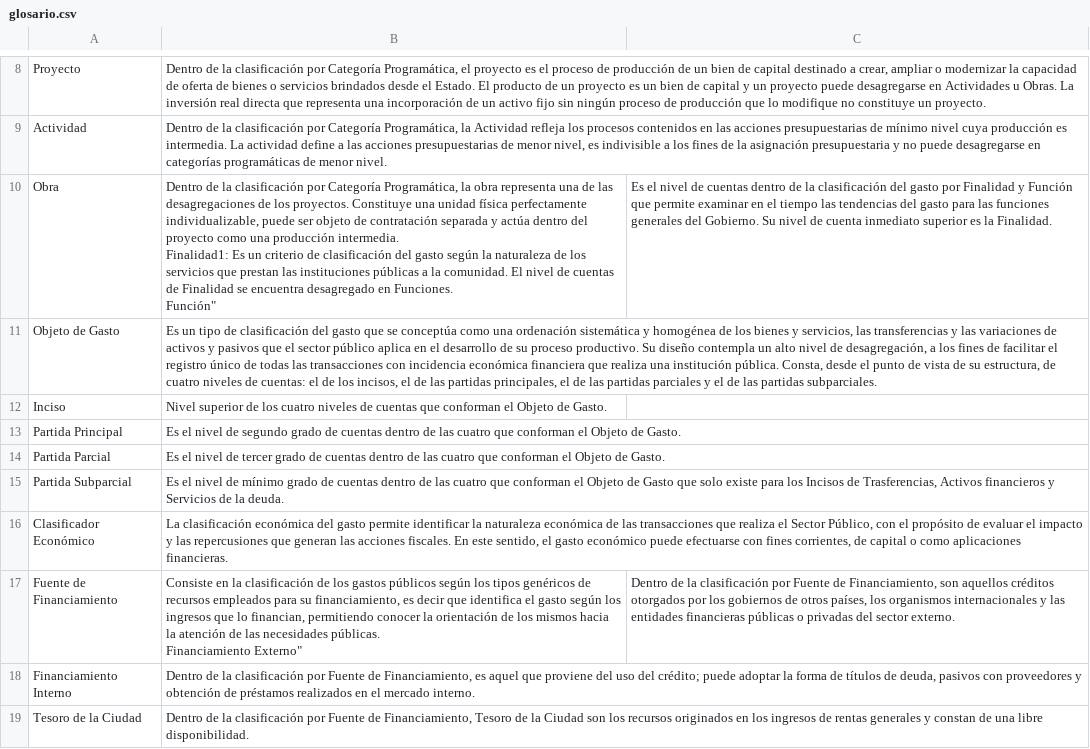
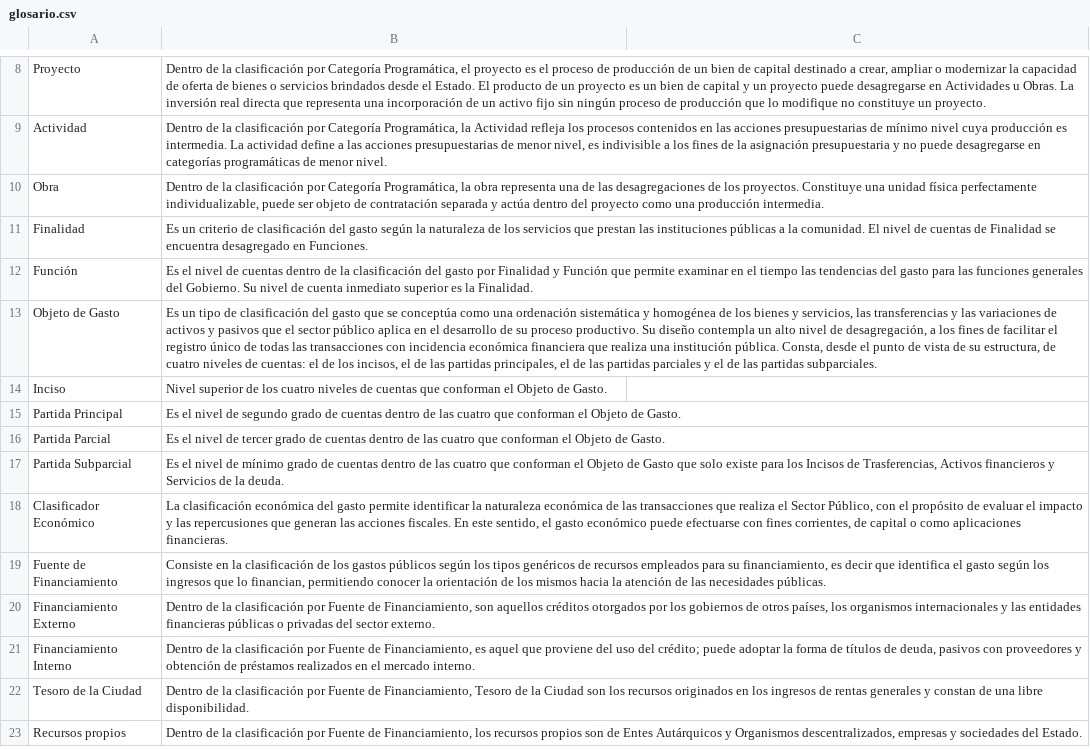
Before and after one commit to malon/presupuesto, a CSV file: theme-caba/data/glosario.csv, drawn as a sheet; only a part is shown, gaps mark what is left out; the shorter side is filled out with more unchanged rows; addresses are those after the commit; ↵ is a line break in a cell; the diff names each change by its address in the sheet, - before the commit and + after, or states it on an @@ line.

Commit message:
Modified glossary. Amended format errors.

```diff
--- a/theme-caba/data/glosario.csv
+++ b/theme-caba/data/glosario.csv
-B10: …producción intermedia. ↵ Finalidad1: Es un criterio de clasificación del gasto según la naturaleza de los servicios que prestan las instituciones públicas a la comunidad. El nivel de cuentas de Finalidad se encuentra desagregado en Funciones. ↵ Función"
+B10: …producción intermedia.
-C10: Es el nivel de cuentas dentro de la clasificación del gasto por Finalidad y Función que permite examinar en el tiempo las tendencias del gasto para las funciones generales del Gobierno. Su nivel de cuenta inmediato superior es la Finalidad.
+C10: (empty)
+row 11: Finalidad | Es un criterio de clasificación del gasto según la naturaleza de los servicios que prestan las instituciones públicas a la comunidad. El nivel de cuentas de Finalidad se encuentra desagregado en Funciones.
+row 12: Función | Es el nivel de cuentas dentro de la clasificación del gasto por Finalidad y Función que permite examinar en el tiempo las tendencias del gasto para las funciones generales del Gobierno. Su nivel de cuenta inmediato superior es la Finalidad.
-B19: …necesidades públicas. ↵ Financiamiento Externo"
+B19: …necesidades públicas.
-C19: Dentro de la clasificación por Fuente de Financiamiento, son aquellos créditos otorgados por los gobiernos de otros países, los organismos internacionales y las entidades financieras públicas o privadas del sector externo.
+C19: (empty)
+row 20: Financiamiento Externo | Dentro de la clasificación por Fuente de Financiamiento, son aquellos créditos otorgados por los gobiernos de otros países, los organismos internacionales y las entidades financieras públicas o privadas del sector externo.
```
